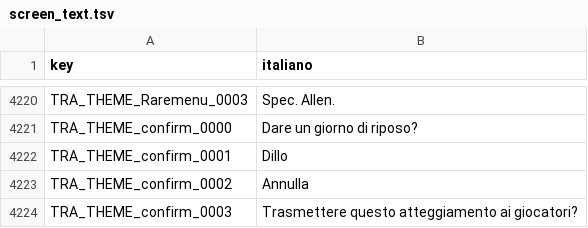
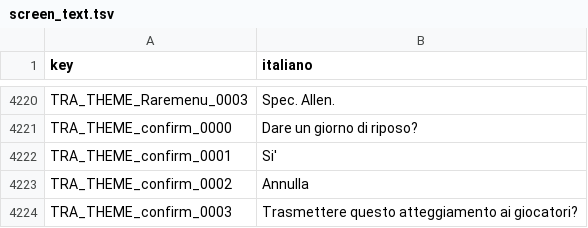
Before and after one commit to Forza-WCCF/Forza-WCCF, a TSV file: editions/2010-11/languages/italian/screen_text.tsv, drawn as a sheet; only a part is shown, gaps mark what is left out.

```diff
--- a/editions/2010-11/languages/italian/screen_text.tsv
+++ b/editions/2010-11/languages/italian/screen_text.tsv
@@ -4221,3 +4221,3 @@ TRA_THEME_Raremenu_0003	Spec. Allen.
 TRA_THEME_confirm_0000	Dare un giorno di riposo?
-TRA_THEME_confirm_0001	Dillo
+TRA_THEME_confirm_0001	Si'
 TRA_THEME_confirm_0002	Annulla
```
Also changed, not shown: editions/2010-11/languages/english/screen_text.tsv, editions/2017-18/english/screen_text.tsv.
